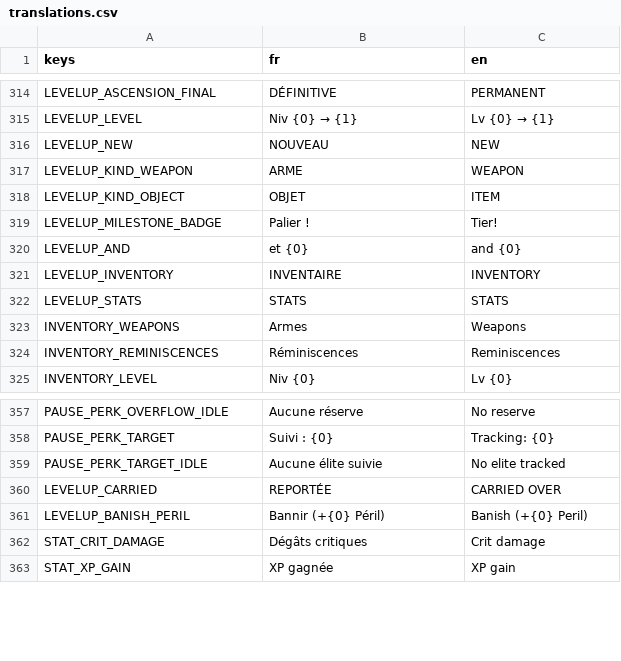
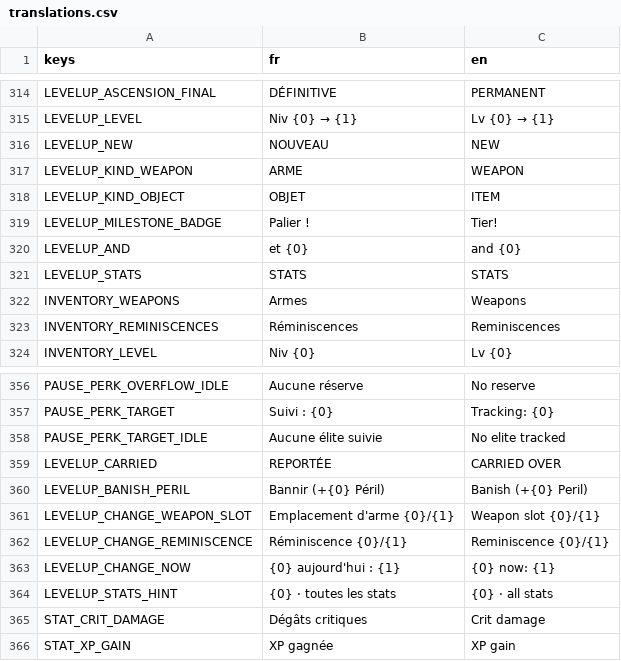
Before and after one commit to raphplt/vestiges, a CSV file: assets/translations/translations.csv, drawn as a sheet; only a part is shown, gaps mark what is left out.

Commit message:
feat: level-up au fil, fragments de papier pendus, tirages photo virés à la rareté, ceinture d'inventaire et étiquette de ce qui change (DECISIONS §182)

```diff
--- a/assets/translations/translations.csv
+++ b/assets/translations/translations.csv
@@ -320,3 +320,2 @@ LEVELUP_MILESTONE_BADGE,Palier !,Tier!
 LEVELUP_AND,et {0},and {0}
-LEVELUP_INVENTORY,INVENTAIRE,INVENTORY
 LEVELUP_STATS,STATS,STATS
@@ -361,2 +360,6 @@ LEVELUP_CARRIED,REPORTÉE,CARRIED OVER
 LEVELUP_BANISH_PERIL,Bannir (+{0} Péril),Banish (+{0} Peril)
+LEVELUP_CHANGE_WEAPON_SLOT,Emplacement d'arme {0}/{1},Weapon slot {0}/{1}
+LEVELUP_CHANGE_REMINISCENCE,Réminiscence {0}/{1},Reminiscence {0}/{1}
+LEVELUP_CHANGE_NOW,{0} aujourd'hui : {1},{0} now: {1}
+LEVELUP_STATS_HINT,{0}  ·  toutes les stats,{0}  ·  all stats
 STAT_CRIT_DAMAGE,Dégâts critiques,Crit damage
```
Also changed, not shown: 23 other files.
